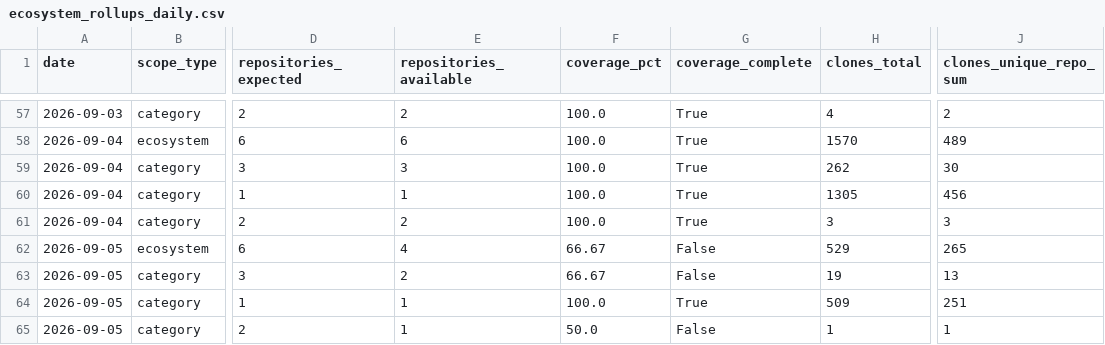
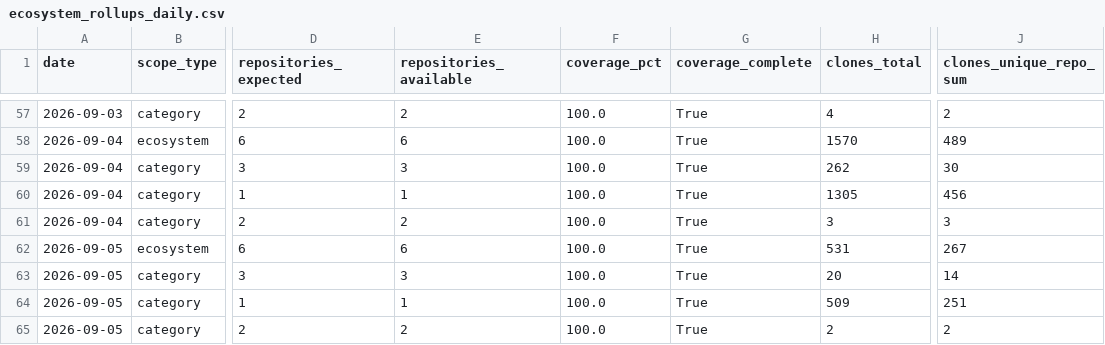
Before and after one commit to FAROTECH/orbitfabric-analytics, a CSV file: analytics/ecosystem_rollups_daily.csv, drawn as a sheet; only a part is shown, gaps mark what is left out; the diff names each change by its address in the sheet, - before the commit and + after, or states it on an @@ line.

```diff
--- a/analytics/ecosystem_rollups_daily.csv
+++ b/analytics/ecosystem_rollups_daily.csv
-E62 (repositories_available): 4
+E62 (repositories_available): 6
-F62:F63 (coverage_pct): 66.67
+F62:F63 (coverage_pct): 100.0
-G62:G63 (coverage_complete): False
+G62:G63 (coverage_complete): True
-H62 (clones_total): 529
+H62 (clones_total): 531
-J62 (clones_unique_repo_sum): 265
+J62 (clones_unique_repo_sum): 267
-E63 (repositories_available): 2
+E63 (repositories_available): 3
-H63 (clones_total): 19
+H63 (clones_total): 20
-J63 (clones_unique_repo_sum): 13
+J63 (clones_unique_repo_sum): 14
-E65 (repositories_available): 1
+E65 (repositories_available): 2
-F65 (coverage_pct): 50.0
+F65 (coverage_pct): 100.0
-G65 (coverage_complete): False
+G65 (coverage_complete): True
-H65 (clones_total): 1
+H65 (clones_total): 2
-J65 (clones_unique_repo_sum): 1
+J65 (clones_unique_repo_sum): 2
```
Also changed, not shown: analytics/community_comparison_latest.csv, analytics/community_daily.csv, 5 other files.
